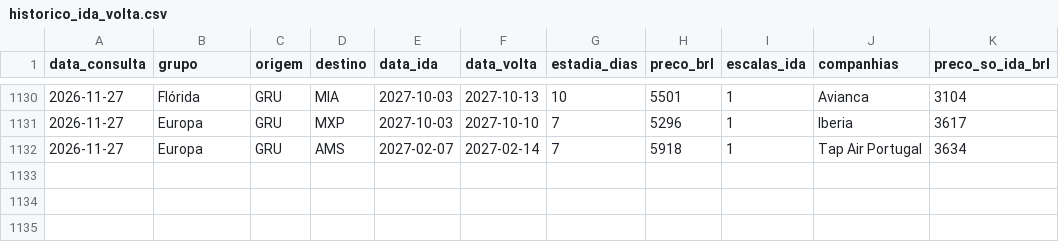
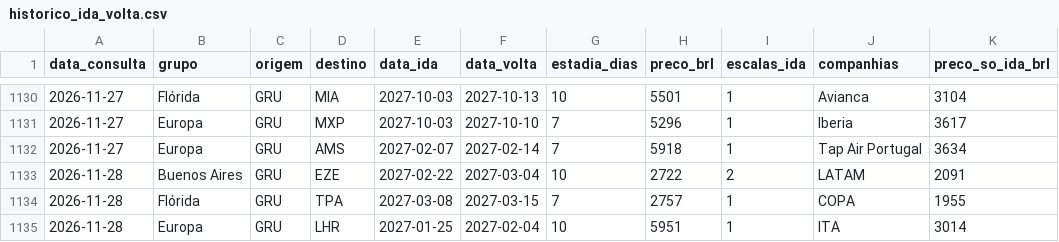
Before and after one commit to tialgabrielzqrm/bot-passagens, a CSV file: dados/historico_ida_volta.csv, drawn as a sheet; only a part is shown, gaps mark what is left out.

```diff
--- a/dados/historico_ida_volta.csv
+++ b/dados/historico_ida_volta.csv
@@ -1132 +1132,4 @@ data_consulta,grupo,origem,destino,data_ida,data_volta,estadia_dias,preco_brl,es
 2026-11-27,Europa,GRU,AMS,2027-02-07,2027-02-14,7,5918,1,Tap Air Portugal,3634
+2026-11-28,Buenos Aires,GRU,EZE,2027-02-22,2027-03-04,10,2722,2,LATAM,2091
+2026-11-28,Flórida,GRU,TPA,2027-03-08,2027-03-15,7,2757,1,COPA,1955
+2026-11-28,Europa,GRU,LHR,2027-01-25,2027-02-04,10,5951,1,ITA,3014
```
Also changed, not shown: dados/historico.csv, 2 other files.
